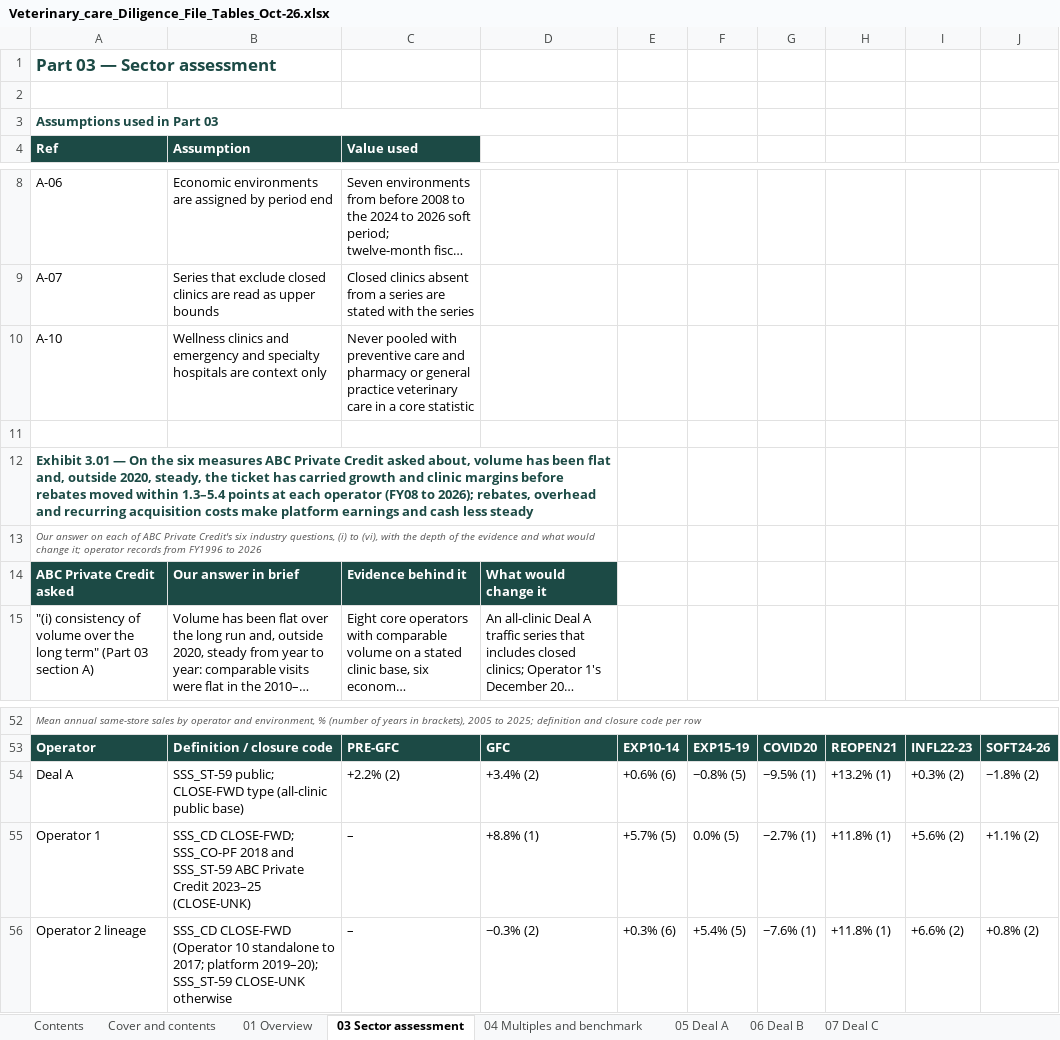
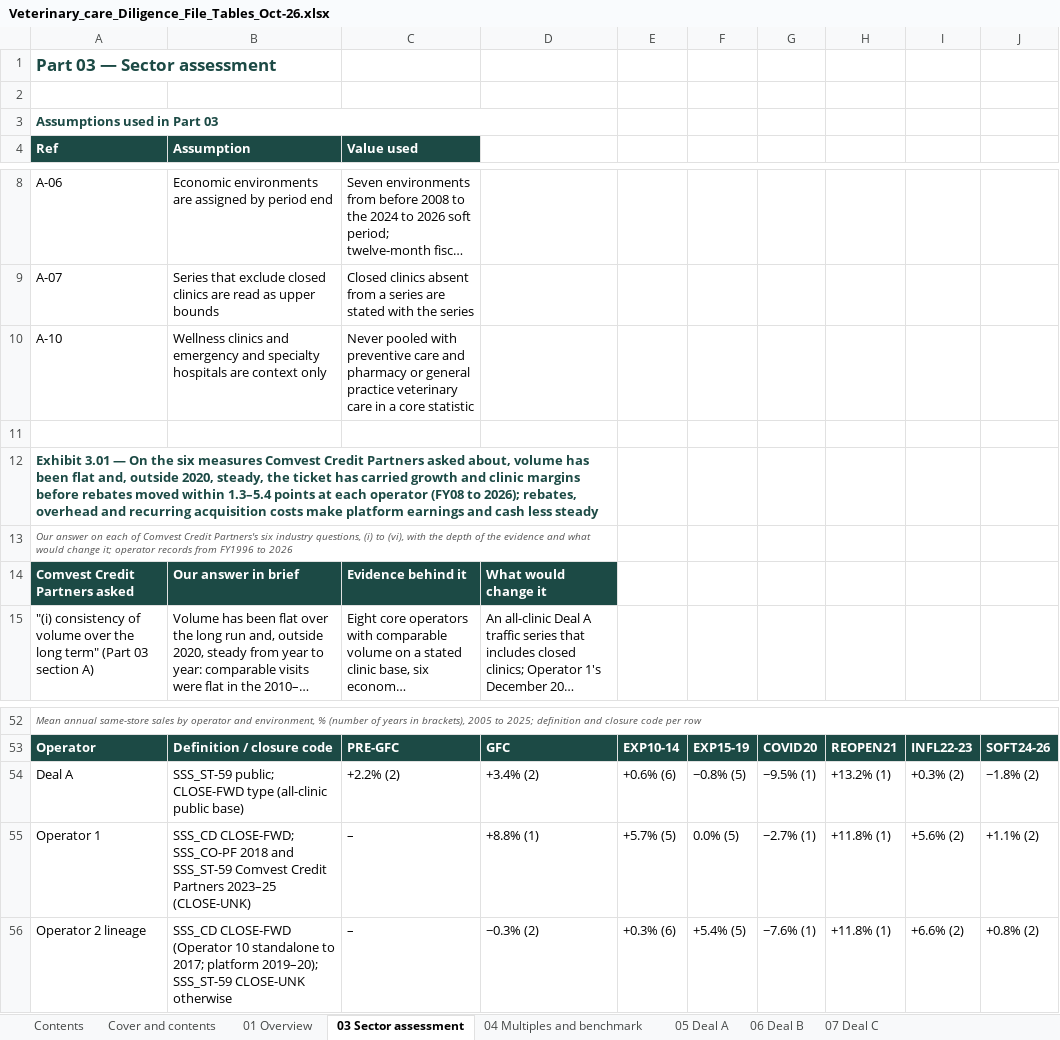
Before and after one commit to nehajwala12/comvest1, an Excel workbook: Veterinary_care_Diligence_File_Tables_Oct-26.xlsx, sheet 03 Sector assessment, drawn as a sheet; only a part is shown, gaps mark what is left out; long unchanged cells end in …; values as stored, in another font and other column widths than the file's, no borders; the diff names each change by its address in the sheet, - before the commit and + after, or states it on an @@ line.

```diff
--- a/Veterinary_care_Diligence_File_Tables_Oct-26.xlsx (sheet 03 Sector assessment)
+++ b/Veterinary_care_Diligence_File_Tables_Oct-26.xlsx (sheet 03 Sector assessment)
-A12 (Ref): …six measures ABC Private Credit asked about,…
+A12 (Ref): …six measures Comvest Credit Partners asked about,…
-A13 (Ref): …each of ABC Private Credit's six industry…
+A13 (Ref): …each of Comvest Credit Partners's six industry…
-A14 (Ref): ABC Private Credit asked
+A14 (Ref): Comvest Credit Partners asked
-B55 (Assumption): …and SSS_ST-59 ABC Private Credit 2023–25 (CLOSE-UNK)
+B55 (Assumption): …and SSS_ST-59 Comvest Credit Partners 2023–25 (CLOSE-UNK)
```
Also changed, not shown: sheet 09 Assumptions and method, sheet 08 Financing observations, sheet 05 Deal A, sheet 06 Deal B, sheet 01 Overview, sheet 07 Deal C, 2 more sheets, 3 other files.
